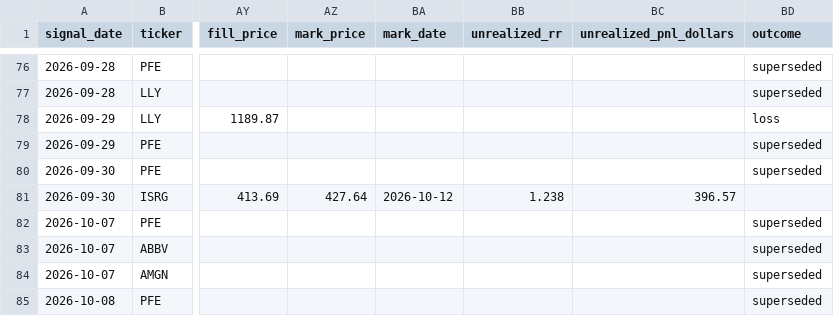
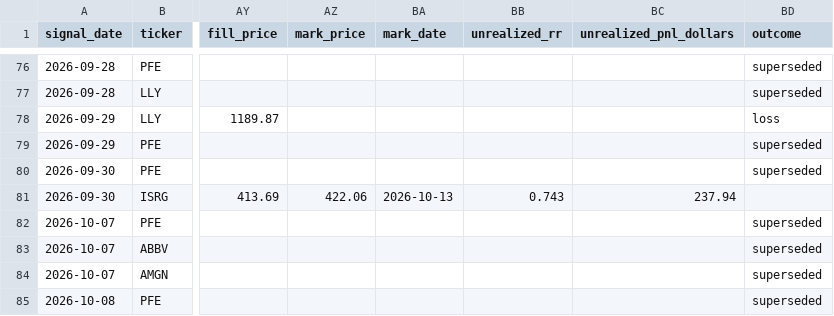
Before and after one commit to MrKoods/StockAnalysis, a CSV file: paper_trading/paper_trades.csv, drawn as a sheet; only a part is shown, gaps mark what is left out; the diff covers the shown part only; the diff names each change by its address in the sheet, - before the commit and + after, or states it on an @@ line.

```diff
--- a/paper_trading/paper_trades.csv
+++ b/paper_trading/paper_trades.csv
-AZ81 (mark_price): 427.64
+AZ81 (mark_price): 422.06
-BA81 (mark_date): 2026-10-12
+BA81 (mark_date): 2026-10-13
-BB81 (unrealized_rr): 1.238
+BB81 (unrealized_rr): 0.743
-BC81 (unrealized_pnl_dollars): 396.57
+BC81 (unrealized_pnl_dollars): 237.94
```
Also changed, not shown: 2 added rows and 22 edited cells elsewhere in this file, paper_trading/rank_trades.csv, 12 other files.
